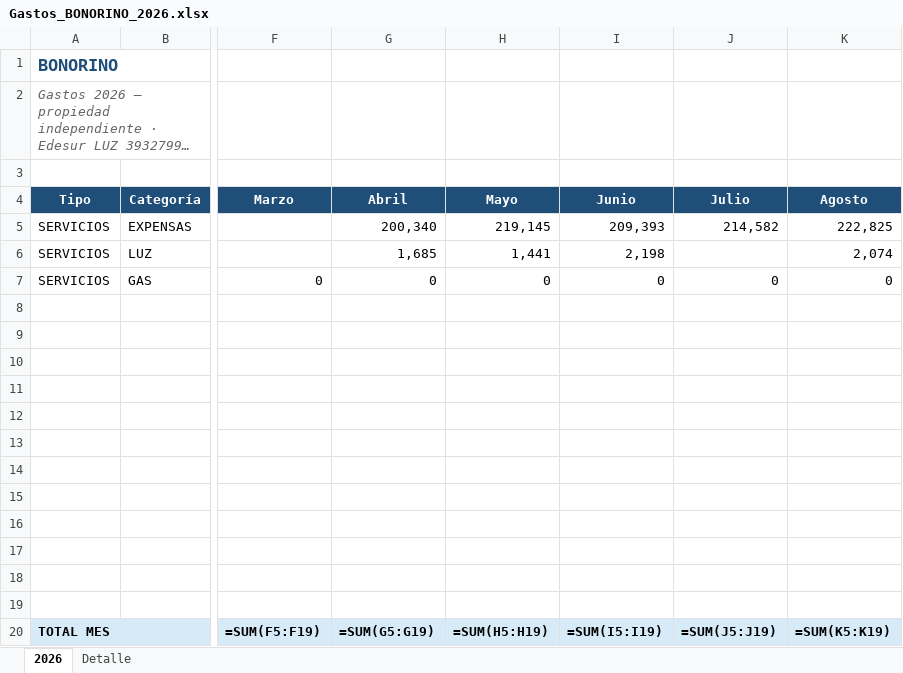
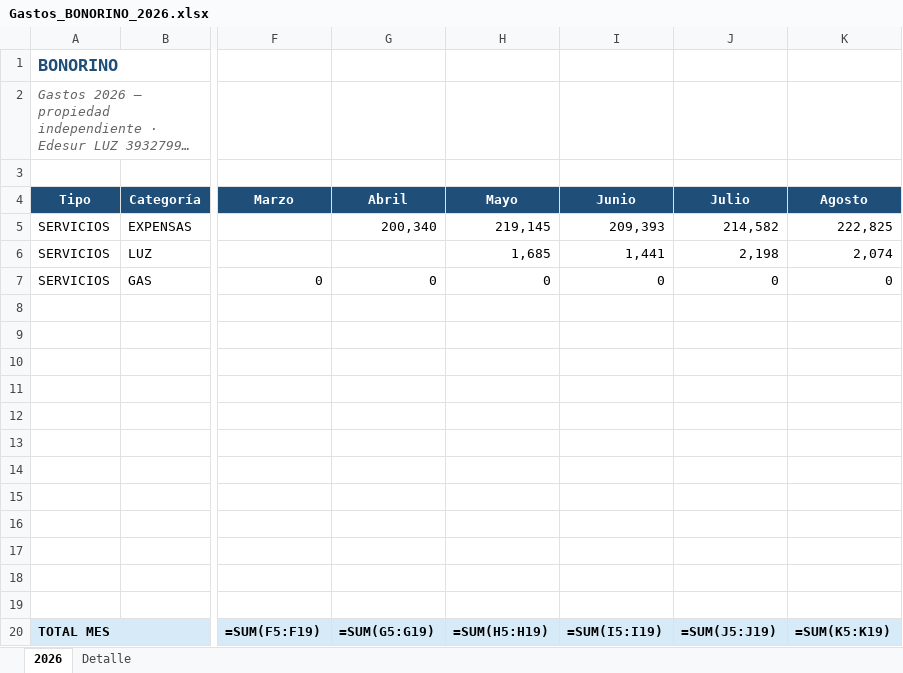
Before and after one commit to solzito148/budget, an Excel workbook: BONORINO/Gastos_BONORINO_2026.xlsx, sheet 2026, drawn as a sheet; only a part is shown, gaps mark what is left out; long unchanged cells end in …; values as stored, in another font and other column widths than the file's, no borders; formulas without a stored value are shown as written; the diff names each change by its address in the sheet, - before the commit and + after, or states it on an @@ line.

```diff
--- a/BONORINO/Gastos_BONORINO_2026.xlsx (sheet 2026)
+++ b/BONORINO/Gastos_BONORINO_2026.xlsx (sheet 2026)
-G6 (Abril): 1,685
+G6 (Abril): (empty)
-H6 (Mayo): 1,441
+H6 (Mayo): 1,685
-I6 (Junio): 2,198
+I6 (Junio): 1,441
-J6 (Julio): (empty)
+J6 (Julio): 2,198
```
Also changed, not shown: sheet Detalle, 1 other file.
